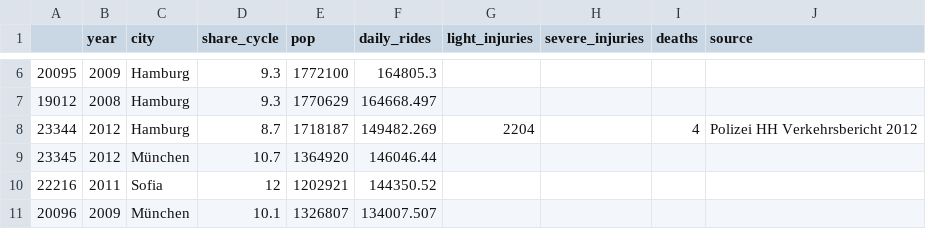
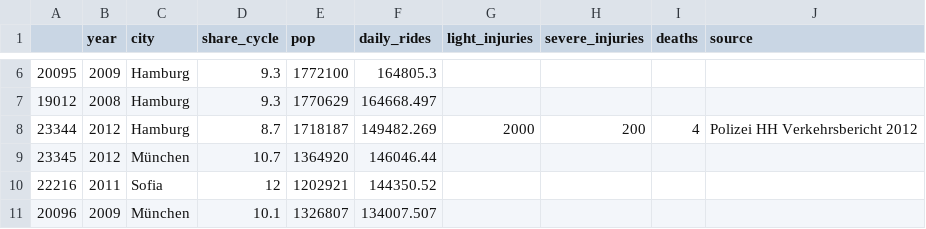
Before and after one commit to n-kb/danger-cyclists, a CSV file: data/data.csv, drawn as a sheet; only a part is shown, gaps mark what is left out.

```diff
--- a/data/data.csv
+++ b/data/data.csv
@@ -7,3 +7,3 @@
 19012,2008,"Hamburg",9.3,1770629,164668.497,,,,
-23344,2012,"Hamburg",8.7,1718187,149482.269,2204,,4,"Polizei HH Verkehrsbericht 2012"
+23344,2012,"Hamburg",8.7,1718187,149482.269,2000,200,4,"Polizei HH Verkehrsbericht 2012"
 23345,2012,"München",10.7,1364920,146046.44,,,,
```
Also changed, not shown: 9 other files.
